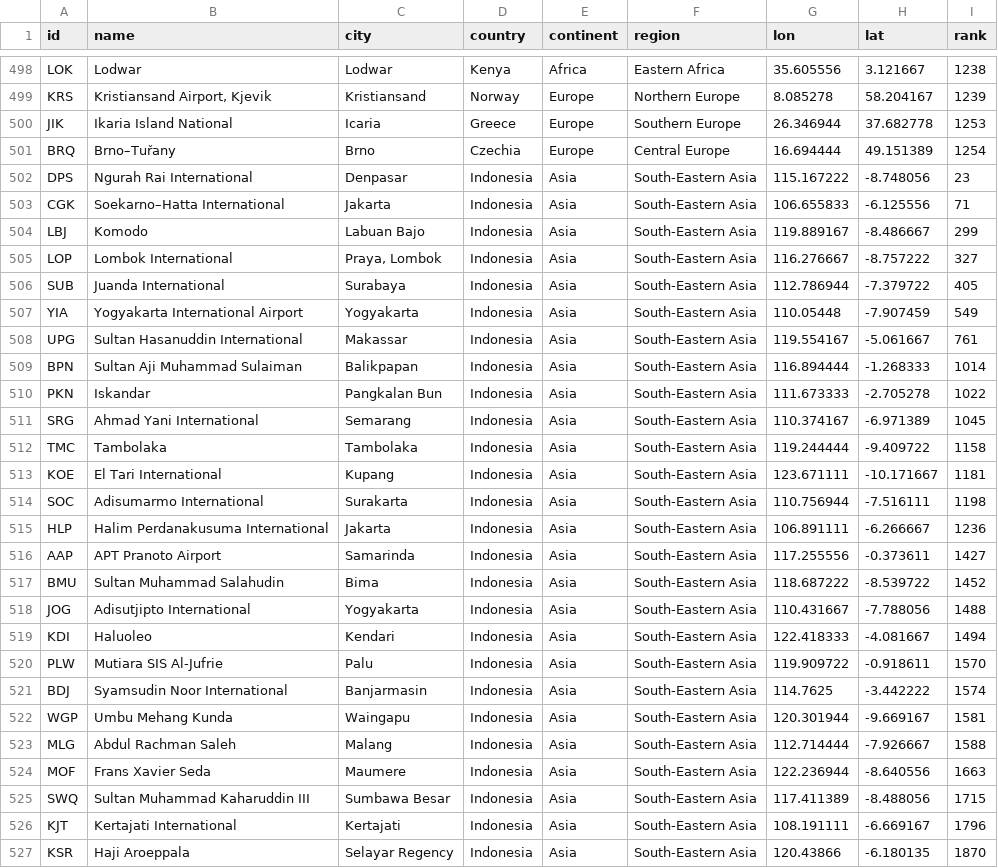
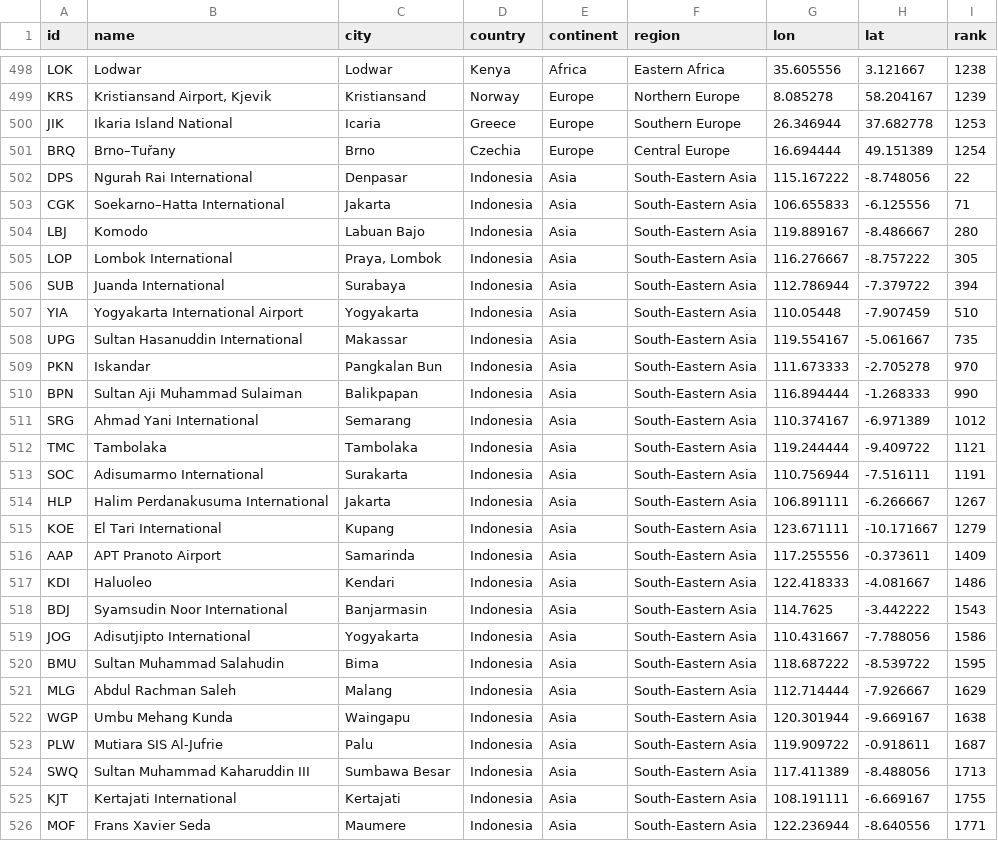
Before and after one commit to misrori/flights2, a CSV file: csv_data/airportrs.csv, drawn as a sheet; only a part is shown, gaps mark what is left out; the diff covers the shown part only.

```diff
--- a/csv_data/airportrs.csv
+++ b/csv_data/airportrs.csv
@@ -501,27 +501,26 @@ JIK,Ikaria Island National,Icaria,Greece,Europe,Southern Europe,26.346944,37.682
 BRQ,Brno–Tuřany,Brno,Czechia,Europe,Central Europe,16.694444,49.151389,1254
-DPS,Ngurah Rai International,Denpasar,Indonesia,Asia,South-Eastern Asia,115.167222,-8.748056,23
+DPS,Ngurah Rai International,Denpasar,Indonesia,Asia,South-Eastern Asia,115.167222,-8.748056,22
 CGK,Soekarno–Hatta International,Jakarta,Indonesia,Asia,South-Eastern Asia,106.655833,-6.125556,71
-LBJ,Komodo,Labuan Bajo,Indonesia,Asia,South-Eastern Asia,119.889167,-8.486667,299
-LOP,Lombok International,"Praya, Lombok",Indonesia,Asia,South-Eastern Asia,116.276667,-8.757222,327
-SUB,Juanda International,Surabaya,Indonesia,Asia,South-Eastern Asia,112.786944,-7.379722,405
-YIA,Yogyakarta International Airport,Yogyakarta,Indonesia,Asia,South-Eastern Asia,110.05448,-7.907459,549
-UPG,Sultan Hasanuddin International,Makassar,Indonesia,Asia,South-Eastern Asia,119.554167,-5.061667,761
-BPN,Sultan Aji Muhammad Sulaiman,Balikpapan,Indonesia,Asia,South-Eastern Asia,116.894444,-1.268333,1014
-PKN,Iskandar,Pangkalan Bun,Indonesia,Asia,South-Eastern Asia,111.673333,-2.705278,1022
-SRG,Ahmad Yani International,Semarang,Indonesia,Asia,South-Eastern Asia,110.374167,-6.971389,1045
-TMC,Tambolaka,Tambolaka,Indonesia,Asia,South-Eastern Asia,119.244444,-9.409722,1158
-KOE,El Tari International,Kupang,Indonesia,Asia,South-Eastern Asia,123.671111,-10.171667,1181
-SOC,Adisumarmo International,Surakarta,Indonesia,Asia,South-Eastern Asia,110.756944,-7.516111,1198
-HLP,Halim Perdanakusuma International,Jakarta,Indonesia,Asia,South-Eastern Asia,106.891111,-6.266667,1236
-AAP,APT Pranoto Airport,Samarinda,Indonesia,Asia,South-Eastern Asia,117.255556,-0.373611,1427
-BMU,Sultan Muhammad Salahudin,Bima,Indonesia,Asia,South-Eastern Asia,118.687222,-8.539722,1452
-JOG,Adisutjipto International,Yogyakarta,Indonesia,Asia,South-Eastern Asia,110.431667,-7.788056,1488
-KDI,Haluoleo,Kendari,Indonesia,Asia,South-Eastern Asia,122.418333,-4.081667,1494
-PLW,Mutiara SIS Al-Jufrie,Palu,Indonesia,Asia,South-Eastern Asia,119.909722,-0.918611,1570
-BDJ,Syamsudin Noor International,Banjarmasin,Indonesia,Asia,South-Eastern Asia,114.7625,-3.442222,1574
-WGP,Umbu Mehang Kunda,Waingapu,Indonesia,Asia,South-Eastern Asia,120.301944,-9.669167,1581
-MLG,Abdul Rachman Saleh,Malang,Indonesia,Asia,South-Eastern Asia,112.714444,-7.926667,1588
-MOF,Frans Xavier Seda,Maumere,Indonesia,Asia,South-Eastern Asia,122.236944,-8.640556,1663
-SWQ,Sultan Muhammad Kaharuddin III,Sumbawa Besar,Indonesia,Asia,South-Eastern Asia,117.411389,-8.488056,1715
-KJT,Kertajati International,Kertajati,Indonesia,Asia,South-Eastern Asia,108.191111,-6.669167,1796
-KSR,Haji Aroeppala,Selayar Regency,Indonesia,Asia,South-Eastern Asia,120.43866,-6.180135,1870
+LBJ,Komodo,Labuan Bajo,Indonesia,Asia,South-Eastern Asia,119.889167,-8.486667,280
+LOP,Lombok International,"Praya, Lombok",Indonesia,Asia,South-Eastern Asia,116.276667,-8.757222,305
+SUB,Juanda International,Surabaya,Indonesia,Asia,South-Eastern Asia,112.786944,-7.379722,394
+YIA,Yogyakarta International Airport,Yogyakarta,Indonesia,Asia,South-Eastern Asia,110.05448,-7.907459,510
+UPG,Sultan Hasanuddin International,Makassar,Indonesia,Asia,South-Eastern Asia,119.554167,-5.061667,735
+PKN,Iskandar,Pangkalan Bun,Indonesia,Asia,South-Eastern Asia,111.673333,-2.705278,970
+BPN,Sultan Aji Muhammad Sulaiman,Balikpapan,Indonesia,Asia,South-Eastern Asia,116.894444,-1.268333,990
+SRG,Ahmad Yani International,Semarang,Indonesia,Asia,South-Eastern Asia,110.374167,-6.971389,1012
+TMC,Tambolaka,Tambolaka,Indonesia,Asia,South-Eastern Asia,119.244444,-9.409722,1121
+SOC,Adisumarmo International,Surakarta,Indonesia,Asia,South-Eastern Asia,110.756944,-7.516111,1191
+HLP,Halim Perdanakusuma International,Jakarta,Indonesia,Asia,South-Eastern Asia,106.891111,-6.266667,1267
+KOE,El Tari International,Kupang,Indonesia,Asia,South-Eastern Asia,123.671111,-10.171667,1279
+AAP,APT Pranoto Airport,Samarinda,Indonesia,Asia,South-Eastern Asia,117.255556,-0.373611,1409
+KDI,Haluoleo,Kendari,Indonesia,Asia,South-Eastern Asia,122.418333,-4.081667,1486
+BDJ,Syamsudin Noor International,Banjarmasin,Indonesia,Asia,South-Eastern Asia,114.7625,-3.442222,1543
+JOG,Adisutjipto International,Yogyakarta,Indonesia,Asia,South-Eastern Asia,110.431667,-7.788056,1586
+BMU,Sultan Muhammad Salahudin,Bima,Indonesia,Asia,South-Eastern Asia,118.687222,-8.539722,1595
+MLG,Abdul Rachman Saleh,Malang,Indonesia,Asia,South-Eastern Asia,112.714444,-7.926667,1629
+WGP,Umbu Mehang Kunda,Waingapu,Indonesia,Asia,South-Eastern Asia,120.301944,-9.669167,1638
+PLW,Mutiara SIS Al-Jufrie,Palu,Indonesia,Asia,South-Eastern Asia,119.909722,-0.918611,1687
+SWQ,Sultan Muhammad Kaharuddin III,Sumbawa Besar,Indonesia,Asia,South-Eastern Asia,117.411389,-8.488056,1713
+KJT,Kertajati International,Kertajati,Indonesia,Asia,South-Eastern Asia,108.191111,-6.669167,1755
+MOF,Frans Xavier Seda,Maumere,Indonesia,Asia,South-Eastern Asia,122.236944,-8.640556,1771
```
Also changed, not shown: 2 added rows, 1 removed row and 3 edited cells elsewhere in this file, csv_data/NYC.csv, 2 other files.
